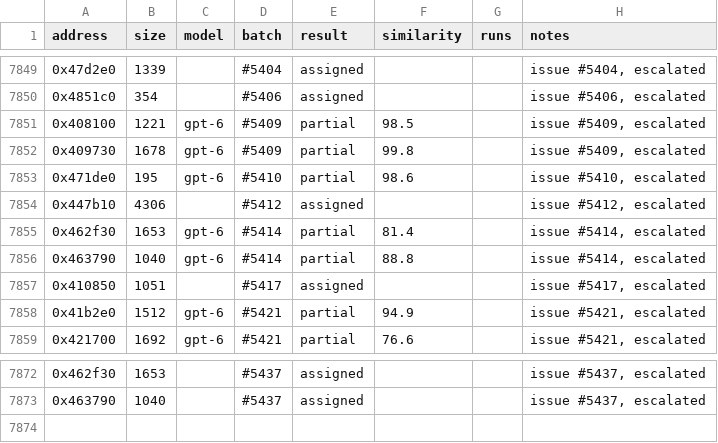
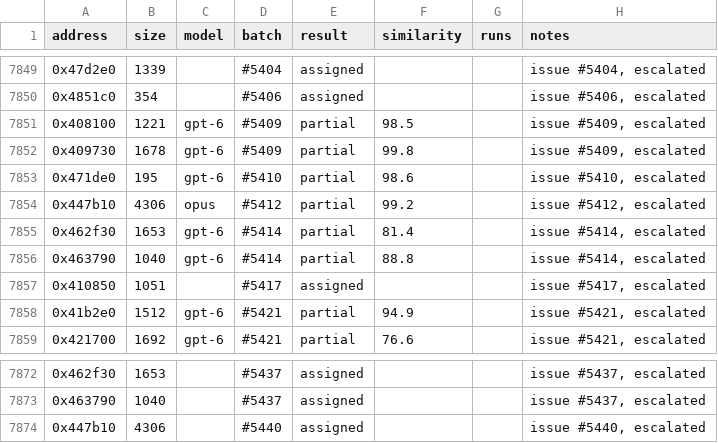
Before and after one commit to CubeB/byte-tactics, a CSV file: data/attempts.csv, drawn as a sheet; only a part is shown, gaps mark what is left out.

```diff
--- a/data/attempts.csv
+++ b/data/attempts.csv
@@ -7853,3 +7853,3 @@ address,size,model,batch,result,similarity,runs,notes
 0x471de0,195,gpt-6,#5410,partial,98.6,,"issue #5410, escalated"
-0x447b10,4306,,#5412,assigned,,,"issue #5412, escalated"
+0x447b10,4306,opus,#5412,partial,99.2,,"issue #5412, escalated"
 0x462f30,1653,gpt-6,#5414,partial,81.4,,"issue #5414, escalated"
@@ -7873 +7873,2 @@ address,size,model,batch,result,similarity,runs,notes
 0x463790,1040,,#5437,assigned,,,"issue #5437, escalated"
+0x447b10,4306,,#5440,assigned,,,"issue #5440, escalated"
```
Also changed, not shown: data/batches.csv, 1 other file.
